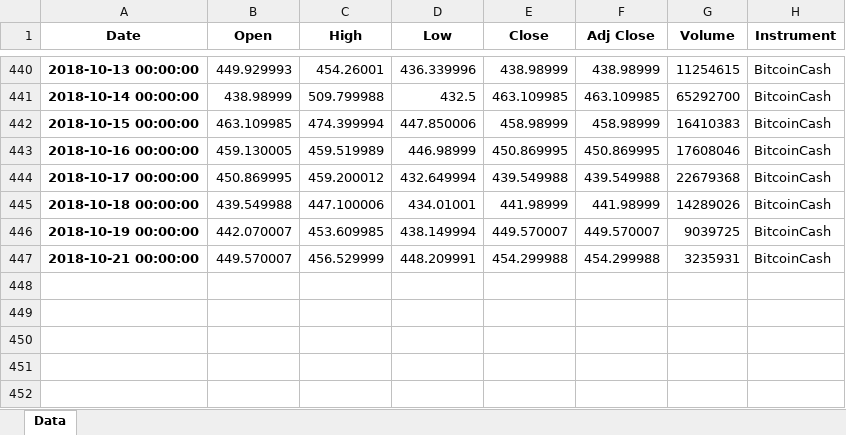
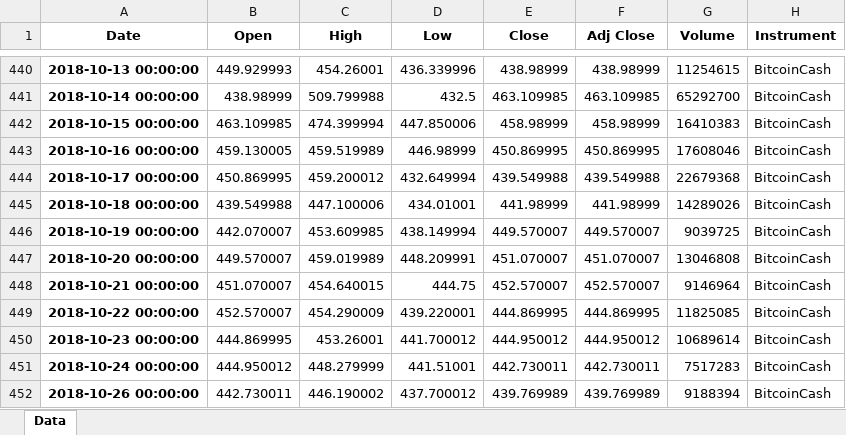
Before and after one commit to BendikRonning/Bulltyr, an Excel workbook: BitcoinCash.xlsx, sheet Data, drawn as a sheet; only a part is shown, gaps mark what is left out; values as stored, in another font and other column widths than the file's, no borders; addresses are those after the commit; the diff names each change by its address in the sheet, - before the commit and + after, or states it on an @@ line.

```diff
--- a/BitcoinCash.xlsx (sheet Data)
+++ b/BitcoinCash.xlsx (sheet Data)
+row 447: 2018-10-20 00:00:00 | 449.570007 | 459.019989 | 448.209991 | 451.070007 | 451.070007 | 13046808 | BitcoinCash
-B448 (Open): 449.570007
+B448 (Open): 451.070007
-C448 (High): 456.529999
+C448 (High): 454.640015
-D448 (Low): 448.209991
+D448 (Low): 444.75
-E448 (Close): 454.299988
+E448 (Close): 452.570007
-F448 (Adj Close): 454.299988
+F448 (Adj Close): 452.570007
-G448 (Volume): 3235931
+G448 (Volume): 9146964
+row 449: 2018-10-22 00:00:00 | 452.570007 | 454.290009 | 439.220001 | 444.869995 | 444.869995 | 11825085 | BitcoinCash
+row 450: 2018-10-23 00:00:00 | 444.869995 | 453.26001 | 441.700012 | 444.950012 | 444.950012 | 10689614 | BitcoinCash
+row 451: 2018-10-24 00:00:00 | 444.950012 | 448.279999 | 441.51001 | 442.730011 | 442.730011 | 7517283 | BitcoinCash
+row 452: 2018-10-26 00:00:00 | 442.730011 | 446.190002 | 437.700012 | 439.769989 | 439.769989 | 9188394 | BitcoinCash
```
Also changed, not shown: Bitcoin.xlsx, Ethereum.xlsx, 4 other files.
